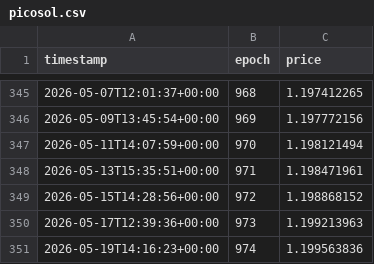
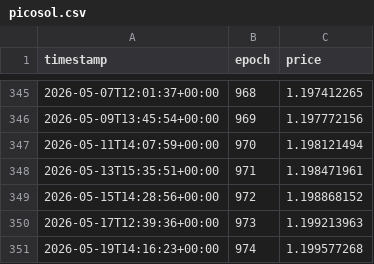
Before and after one commit to oligarchatelier/sol-stake-pool-apy, a CSV file: db/picosol.csv, drawn as a sheet; only a part is shown, gaps mark what is left out.

Commit message:
automated price update

```diff
--- a/db/picosol.csv
+++ b/db/picosol.csv
@@ -350,2 +350,2 @@ timestamp,epoch,price
 2026-05-17T12:39:36+00:00,973,1.199213963
-2026-05-19T14:16:23+00:00,974,1.199563836
+2026-05-19T14:16:23+00:00,974,1.199577268
```
